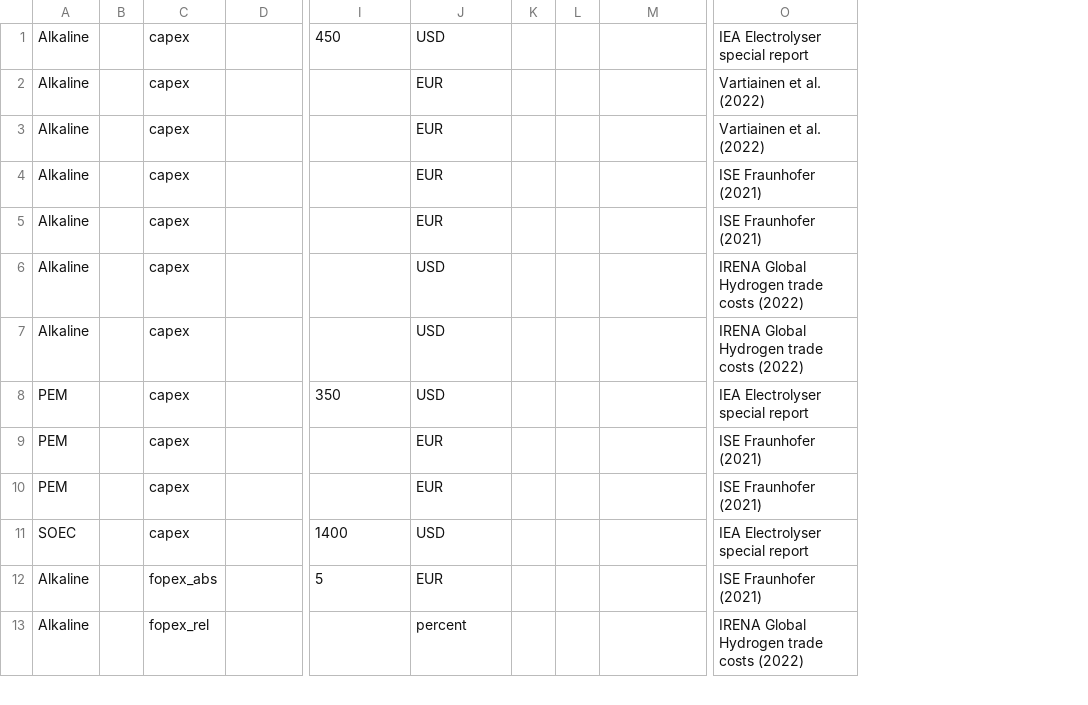
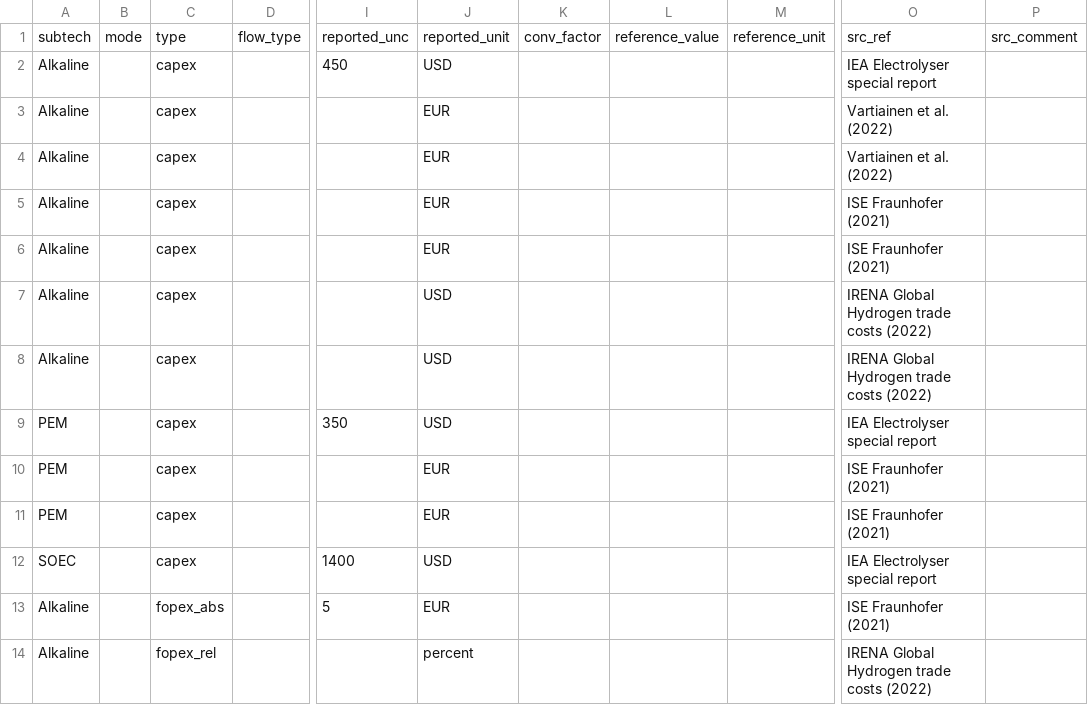
Before and after one commit to PhilippVerpoort/posted, a CSV file: data/teds/electrolysis.csv, drawn as a sheet; only a part is shown, gaps mark what is left out; removed rows and columns are numbered as before the commit, all else as after; rows hold the shown columns only; the diff names each change by its address in the sheet, - before the commit and + after, or states it on an @@ line.

```diff
--- a/data/teds/electrolysis.csv
+++ b/data/teds/electrolysis.csv
-column B, empty
+column B, empty
-column K, empty
-column L, empty
+column K, empty
+column L, empty
+column P, empty
+row 1: subtech | mode | type | flow_type | reported_unc | reported_unit | conv_factor | reference_value | reference_unit | src_ref | src_comment
```
Also changed, not shown: data/teds/ammonia-asu.csv, data/teds/direct-air-capture.csv, 10 other files.
